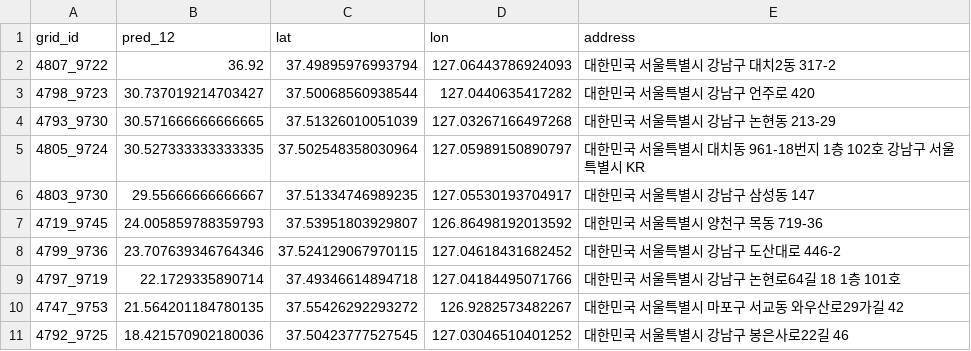
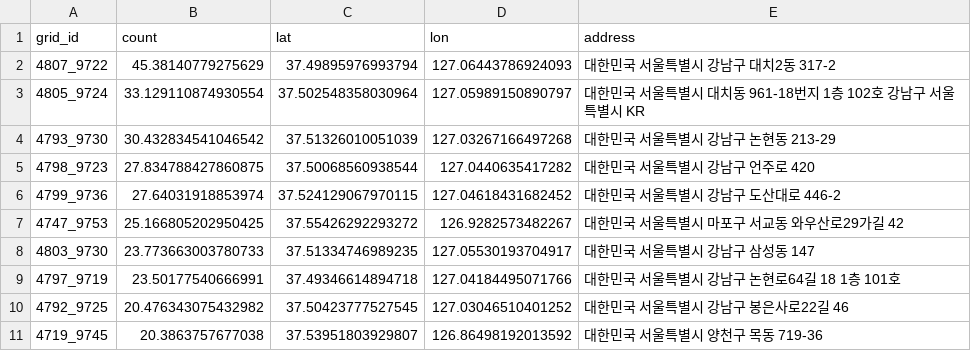
Before and after one commit to scoobition/E-scooter-Parking-Prohibition-Zone-Prediction, a CSV file: data/top10_with_address.csv, drawn as a sheet.

Commit message:
add data

```diff
--- a/data/top10_with_address.csv
+++ b/data/top10_with_address.csv
@@ -1,11 +1,11 @@
-grid_id,pred_12,lat,lon,address
-4807_9722,36.92,37.49895976993794,127.06443786924093,대한민국 서울특별시 강남구 대치2동 317-2
-4798_9723,30.737019214703427,37.50068560938544,127.0440635417282,대한민국 서울특별시 강남구 언주로 420
-4793_9730,30.571666666666665,37.51326010051039,127.03267166497268,대한민국 서울특별시 강남구 논현동 213-29
-4805_9724,30.527333333333335,37.502548358030964,127.05989150890797,대한민국 서울특별시 대치동 961-18번지 1층 102호 강남구 서울특별시 KR
-4803_9730,29.55666666666667,37.51334746989235,127.05530193704917,대한민국 서울특별시 강남구 삼성동 147
-4719_9745,24.005859788359793,37.53951803929807,126.86498192013592,대한민국 서울특별시 양천구 목동 719-36
-4799_9736,23.707639346764346,37.524129067970115,127.04618431682452,대한민국 서울특별시 강남구 도산대로 446-2
-4797_9719,22.1729335890714,37.49346614894718,127.04184495071766,대한민국 서울특별시 강남구 논현로64길 18 1층 101호
-4747_9753,21.564201184780135,37.55426292293272,126.9282573482267,대한민국 서울특별시 마포구 서교동 와우산로29가길 42
-4792_9725,18.421570902180036,37.50423777527545,127.03046510401252,대한민국 서울특별시 강남구 봉은사로22길 46
+grid_id,count,lat,lon,address
+4807_9722,45.38140779275629,37.49895976993794,127.06443786924093,대한민국 서울특별시 강남구 대치2동 317-2
+4805_9724,33.129110874930554,37.502548358030964,127.05989150890797,대한민국 서울특별시 대치동 961-18번지 1층 102호 강남구 서울특별시 KR
+4793_9730,30.432834541046542,37.51326010051039,127.03267166497268,대한민국 서울특별시 강남구 논현동 213-29
+4798_9723,27.834788427860875,37.50068560938544,127.0440635417282,대한민국 서울특별시 강남구 언주로 420
+4799_9736,27.64031918853974,37.524129067970115,127.04618431682452,대한민국 서울특별시 강남구 도산대로 446-2
+4747_9753,25.166805202950425,37.55426292293272,126.9282573482267,대한민국 서울특별시 마포구 서교동 와우산로29가길 42
+4803_9730,23.773663003780733,37.51334746989235,127.05530193704917,대한민국 서울특별시 강남구 삼성동 147
+4797_9719,23.50177540666991,37.49346614894718,127.04184495071766,대한민국 서울특별시 강남구 논현로64길 18 1층 101호
+4792_9725,20.476343075432982,37.50423777527545,127.03046510401252,대한민국 서울특별시 강남구 봉은사로22길 46
+4719_9745,20.3863757677038,37.53951803929807,126.86498192013592,대한민국 서울특별시 양천구 목동 719-36
```
Also changed, not shown: 27 other files.
